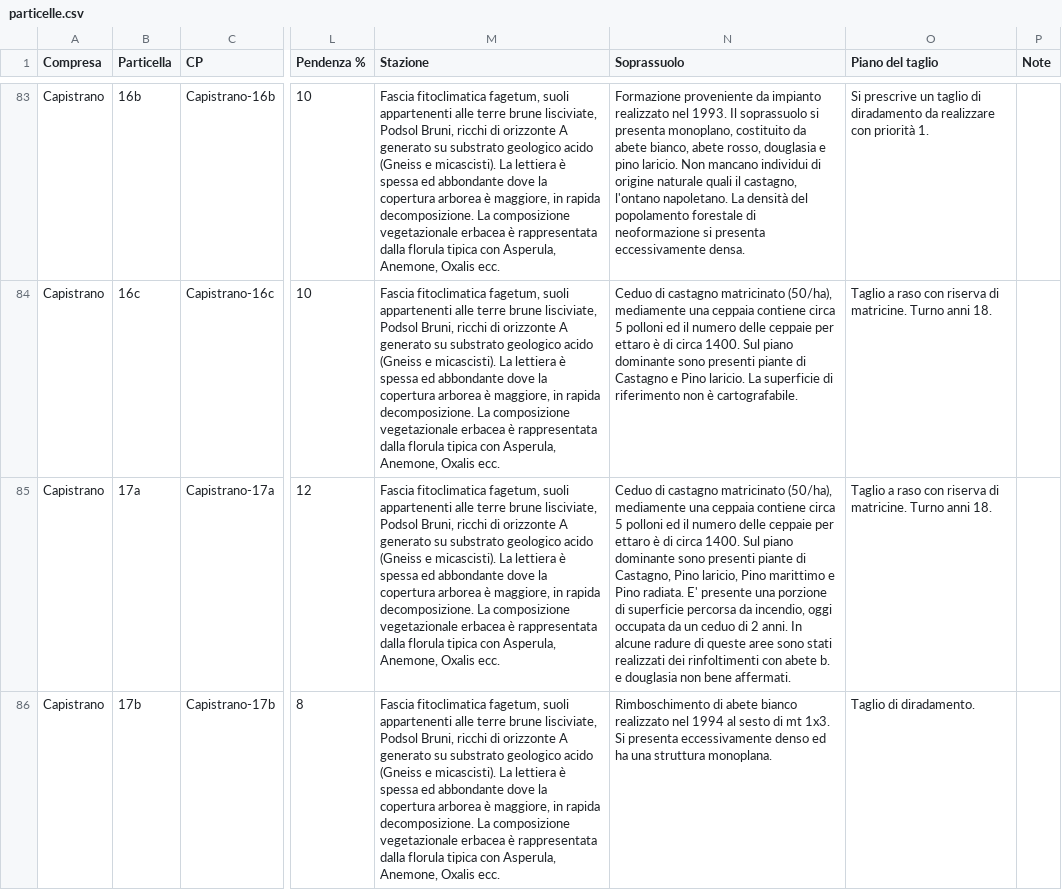
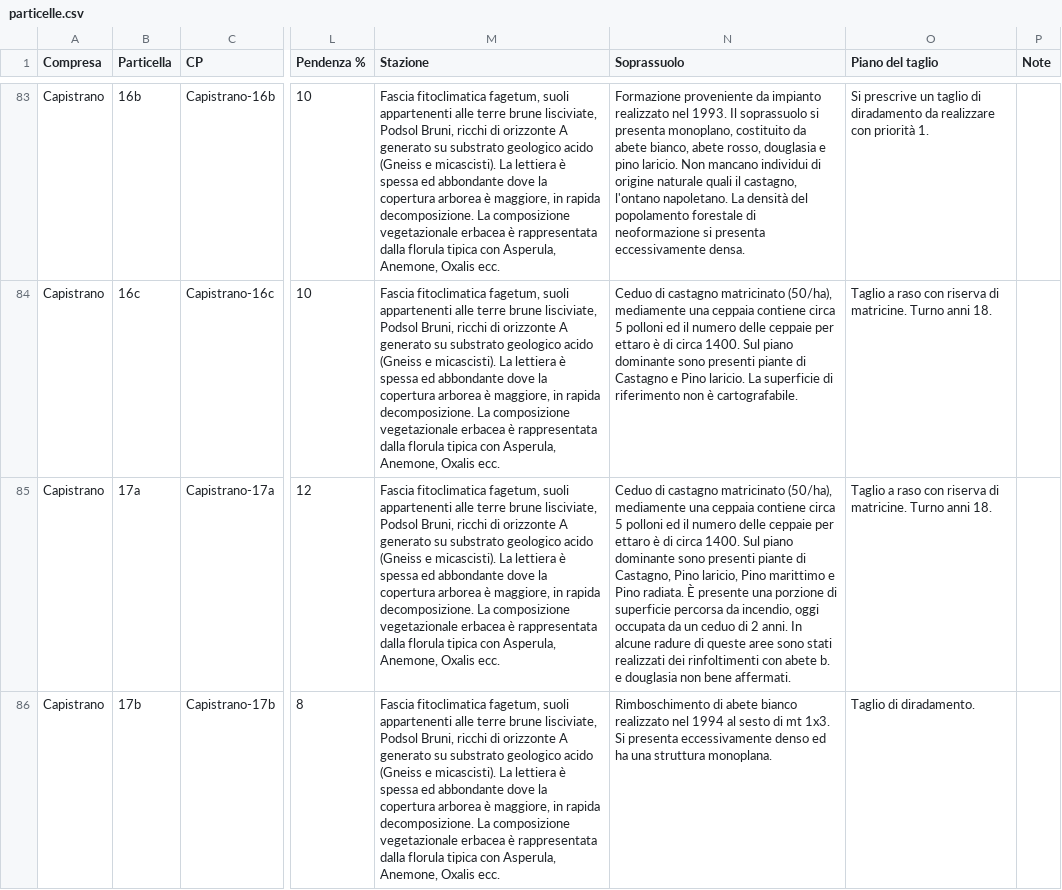
Before and after one commit to maxpoletto/laforesta, a CSV file: pdg-2026/accrescimenti/csv/particelle.csv, drawn as a sheet; only a part is shown, gaps mark what is left out; the diff covers the shown part only; the diff names each change by its address in the sheet, - before the commit and + after, or states it on an @@ line.

```diff
--- a/pdg-2026/accrescimenti/csv/particelle.csv
+++ b/pdg-2026/accrescimenti/csv/particelle.csv
-N85 (Soprassuolo): …Pino radiata. E' presente una…
+N85 (Soprassuolo): …Pino radiata. È presente una…
```
Also changed, not shown: 7 edited cells elsewhere in this file.
